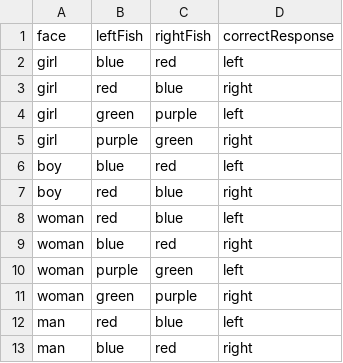
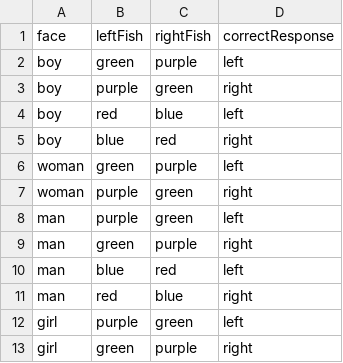
Before and after one commit to jlmojicaperez/GluckLab, a CSV file: fish15/experimentFiles/phase2.csv, drawn as a sheet.

```diff
--- a/fish15/experimentFiles/phase2.csv
+++ b/fish15/experimentFiles/phase2.csv
@@ -1,13 +1,13 @@
 "face","leftFish","rightFish","correctResponse"
-"girl","blue","red","left"
-"girl","red","blue","right"
-"girl","green","purple","left"
-"girl","purple","green","right"
-"boy","blue","red","left"
-"boy","red","blue","right"
-"woman","red","blue","left"
-"woman","blue","red","right"
-"woman","purple","green","left"
-"woman","green","purple","right"
-"man","red","blue","left"
-"man","blue","red","right"
+"boy","green","purple","left"
+"boy","purple","green","right"
+"boy","red","blue","left"
+"boy","blue","red","right"
+"woman","green","purple","left"
+"woman","purple","green","right"
+"man","purple","green","left"
+"man","green","purple","right"
+"man","blue","red","left"
+"man","red","blue","right"
+"girl","purple","green","left"
+"girl","green","purple","right"
```
Also changed, not shown: choose34/experimentFiles/texts.csv, fish15/experimentFiles/phase1.csv, 14 other files.
